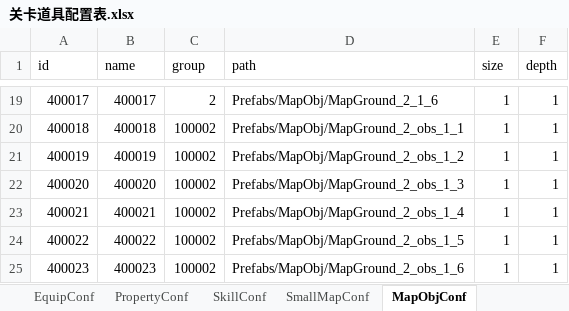
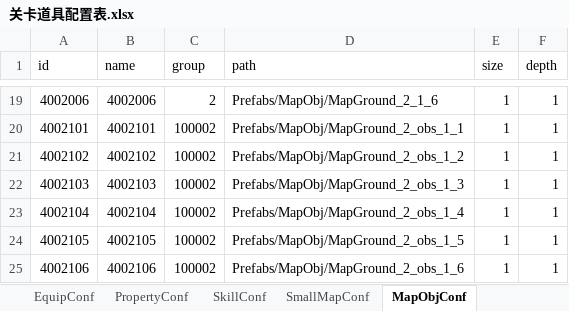
Before and after one commit to LiuFeng1011/Diablo, an Excel workbook: Assets/ExcelTools/xlsx/关卡道具配置表.xlsx, sheet MapObjConf, drawn as a sheet; only a part is shown, gaps mark what is left out; values as stored, in another font and other column widths than the file's, no borders; the diff covers the shown part only; the diff names each change by its address in the sheet, - before the commit and + after, or states it on an @@ line.

```diff
--- a/Assets/ExcelTools/xlsx/关卡道具配置表.xlsx (sheet MapObjConf)
+++ b/Assets/ExcelTools/xlsx/关卡道具配置表.xlsx (sheet MapObjConf)
-A19 (id): 400017
+A19 (id): 4002006
-B19 (name): 400017
+B19 (name): 4002006
-A20 (id): 400018
+A20 (id): 4002101
-B20 (name): 400018
+B20 (name): 4002101
-A21 (id): 400019
+A21 (id): 4002102
-B21 (name): 400019
+B21 (name): 4002102
-A22 (id): 400020
+A22 (id): 4002103
-B22 (name): 400020
+B22 (name): 4002103
-A23 (id): 400021
+A23 (id): 4002104
-B23 (name): 400021
+B23 (name): 4002104
-A24 (id): 400022
+A24 (id): 4002105
-B24 (name): 400022
+B24 (name): 4002105
-A25 (id): 400023
+A25 (id): 4002106
-B25 (name): 400023
+B25 (name): 4002106
```
Also changed, not shown: 32 edited cells elsewhere in this sheet, 36 other files.
